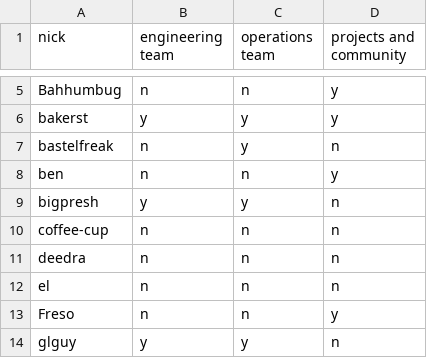
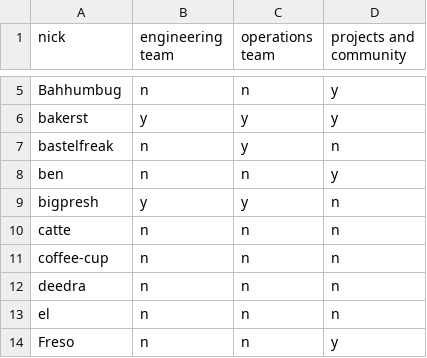
Before and after one commit to Libera-Chat/libera-chat.github.io, a CSV file: _data/staff.csv, drawn as a sheet; only a part is shown, gaps mark what is left out; the shorter side is filled out with more unchanged rows.

Commit message:
Update staff list

```diff
--- a/_data/staff.csv
+++ b/_data/staff.csv
@@ -9,2 +9,3 @@ ben,n,n,y
 bigpresh,y,y,n
+catte,n,n,n
 coffee-cup,n,n,n
```
